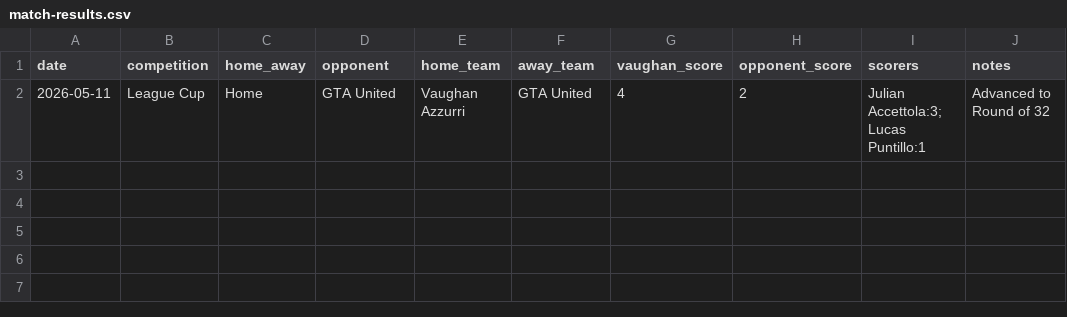
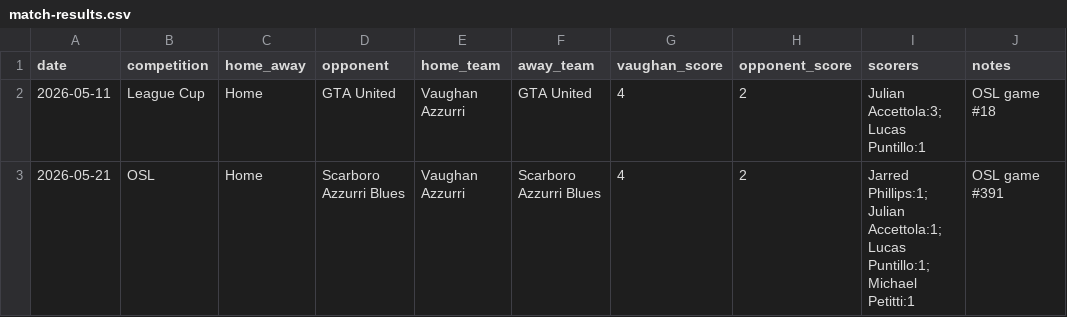
Before and after one commit to kovinho10/vaughan-azzurri-central, a CSV file: data/match-results.csv, drawn as a sheet.

Commit message:
Sync Vaughan source-of-truth data

```diff
--- a/data/match-results.csv
+++ b/data/match-results.csv
@@ -1,2 +1,3 @@
 date,competition,home_away,opponent,home_team,away_team,vaughan_score,opponent_score,scorers,notes
-2026-05-11,League Cup,Home,GTA United,Vaughan Azzurri,GTA United,4,2,"Julian Accettola:3; Lucas Puntillo:1",Advanced to Round of 32
+2026-05-11,League Cup,Home,GTA United,Vaughan Azzurri,GTA United,4,2,Julian Accettola:3; Lucas Puntillo:1,OSL game #18
+2026-05-21,OSL,Home,Scarboro Azzurri Blues,Vaughan Azzurri,Scarboro Azzurri Blues,4,2,Jarred Phillips:1; Julian Accettola:1; Lucas Puntillo:1; Michael Petitti:1,OSL game #391
```
